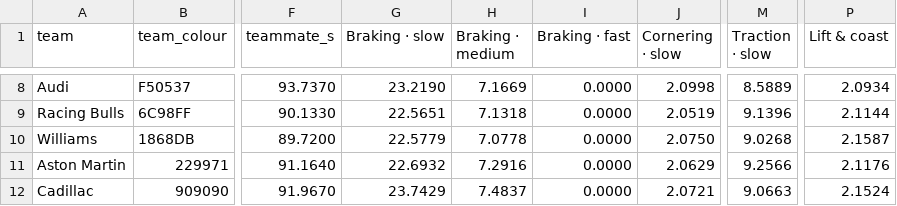
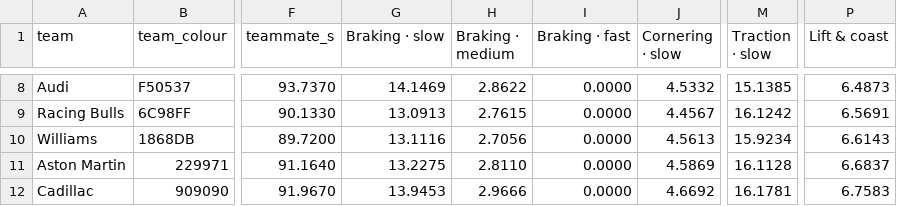
Before and after one commit to plamenroudevski/project-versailles, a CSV file: seasons/2026/06_miami_gardens.csv, drawn as a sheet; only a part is shown, gaps mark what is left out; the diff covers the shown part only; the diff names each change by its address in the sheet, - before the commit and + after, or states it on an @@ line.

```diff
--- a/seasons/2026/06_miami_gardens.csv
+++ b/seasons/2026/06_miami_gardens.csv
-G8 (Braking · slow): 23.2190
+G8 (Braking · slow): 14.1469
-H8 (Braking · medium): 7.1669
+H8 (Braking · medium): 2.8622
-J8 (Cornering · slow): 2.0998
+J8 (Cornering · slow): 4.5332
-M8 (Traction · slow): 8.5889
+M8 (Traction · slow): 15.1385
-P8 (Lift & coast): 2.0934
+P8 (Lift & coast): 6.4873
-G9 (Braking · slow): 22.5651
+G9 (Braking · slow): 13.0913
-H9 (Braking · medium): 7.1318
+H9 (Braking · medium): 2.7615
-J9 (Cornering · slow): 2.0519
+J9 (Cornering · slow): 4.4567
-M9 (Traction · slow): 9.1396
+M9 (Traction · slow): 16.1242
-P9 (Lift & coast): 2.1144
+P9 (Lift & coast): 6.5691
-G10 (Braking · slow): 22.5779
+G10 (Braking · slow): 13.1116
-H10 (Braking · medium): 7.0778
+H10 (Braking · medium): 2.7056
-J10 (Cornering · slow): 2.0750
+J10 (Cornering · slow): 4.5613
-M10 (Traction · slow): 9.0268
+M10 (Traction · slow): 15.9234
-P10 (Lift & coast): 2.1587
+P10 (Lift & coast): 6.6143
-G11 (Braking · slow): 22.6932
+G11 (Braking · slow): 13.2275
-H11 (Braking · medium): 7.2916
+H11 (Braking · medium): 2.8110
-J11 (Cornering · slow): 2.0629
+J11 (Cornering · slow): 4.5869
-M11 (Traction · slow): 9.2566
+M11 (Traction · slow): 16.1128
-P11 (Lift & coast): 2.1176
+P11 (Lift & coast): 6.6837
-G12 (Braking · slow): 23.7429
+G12 (Braking · slow): 13.9453
-H12 (Braking · medium): 7.4837
+H12 (Braking · medium): 2.9666
-J12 (Cornering · slow): 2.0721
+J12 (Cornering · slow): 4.6692
-M12 (Traction · slow): 9.0663
+M12 (Traction · slow): 16.1781
-P12 (Lift & coast): 2.1524
+P12 (Lift & coast): 6.7583
```
Also changed, not shown: 30 edited cells elsewhere in this file, seasons/2026/02_shanghai.csv, seasons/2026/03_suzuka.csv, 13 other files.
